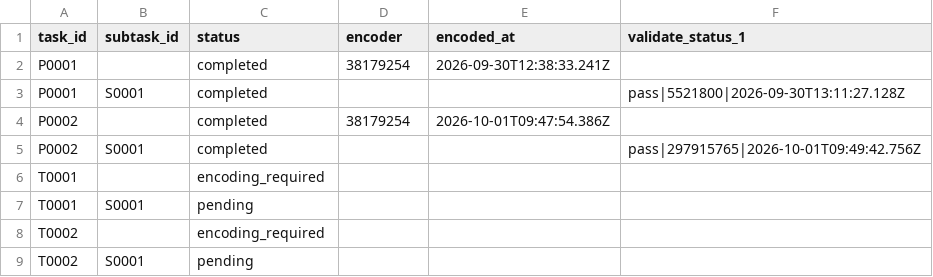
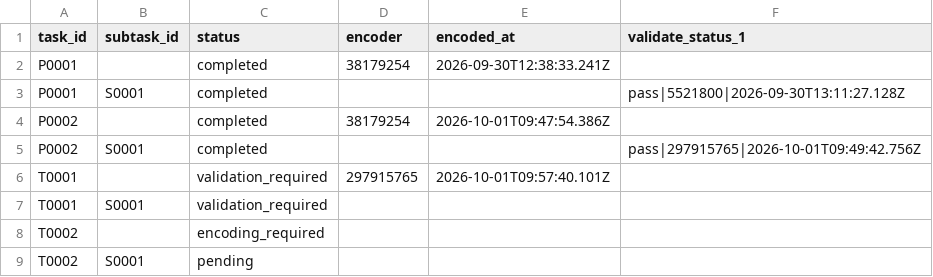
Before and after one commit to musicog/liszt-blume-und-duft, a CSV file: tracking/state.csv, drawn as a sheet.

```diff
--- a/tracking/state.csv
+++ b/tracking/state.csv
@@ -5,4 +5,4 @@ P0002,,completed,38179254,2026-10-01T09:47:54.386Z,
 P0002,S0001,completed,,,pass|297915765|2026-10-01T09:49:42.756Z
-T0001,,encoding_required,,,
-T0001,S0001,pending,,,
+T0001,,validation_required,297915765,2026-10-01T09:57:40.101Z,
+T0001,S0001,validation_required,,,
 T0002,,encoding_required,,,
```
Also changed, not shown: tracking/history.csv, 2 other files.
